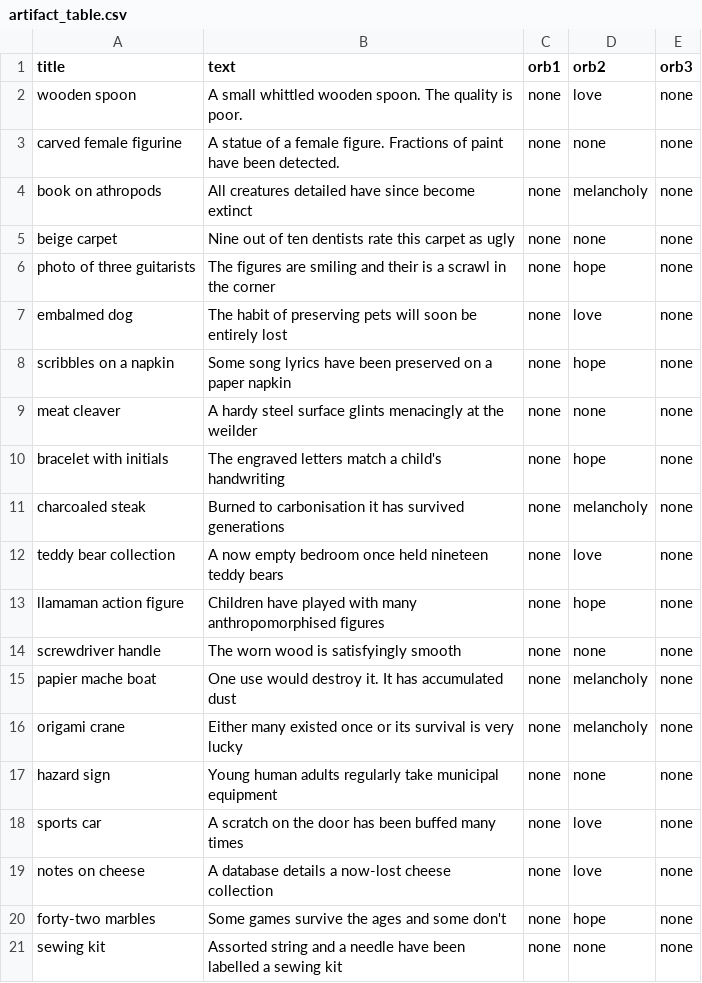
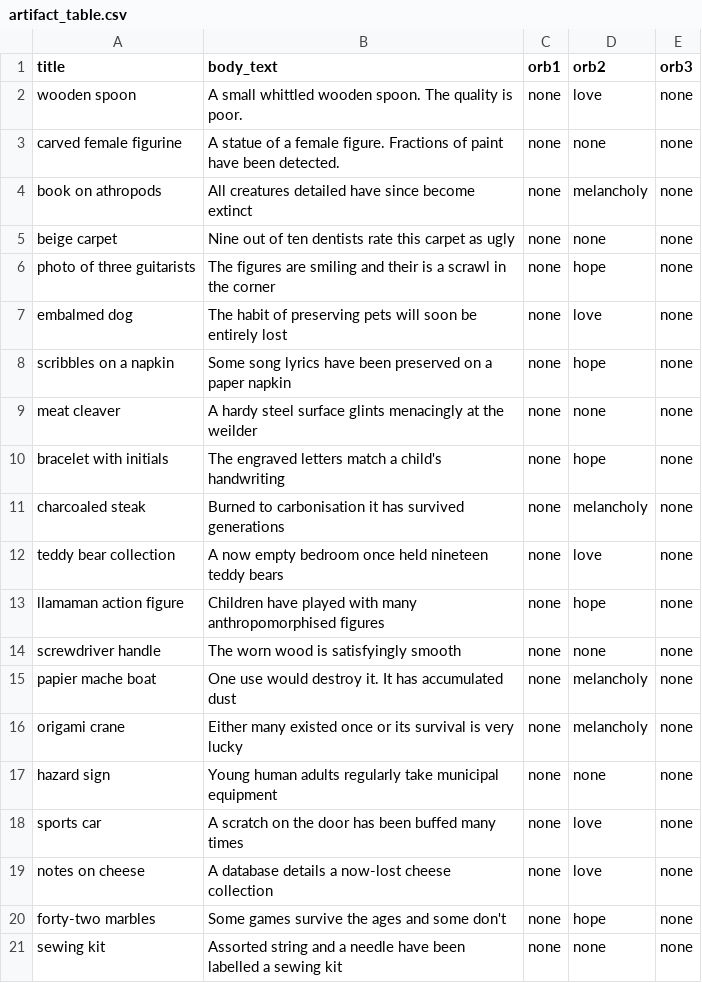
Before and after one commit to Wriglensteine/remembranceSociety, a CSV file: text_files/artifact_table.csv, drawn as a sheet.

```diff
--- a/text_files/artifact_table.csv
+++ b/text_files/artifact_table.csv
@@ -1,2 +1,2 @@
-title, text, orb1, orb2, orb3
+title, body_text, orb1, orb2, orb3
 wooden spoon, A small whittled wooden spoon. The quality is poor.,none,love,none
```
Also changed, not shown: 18 other files.
